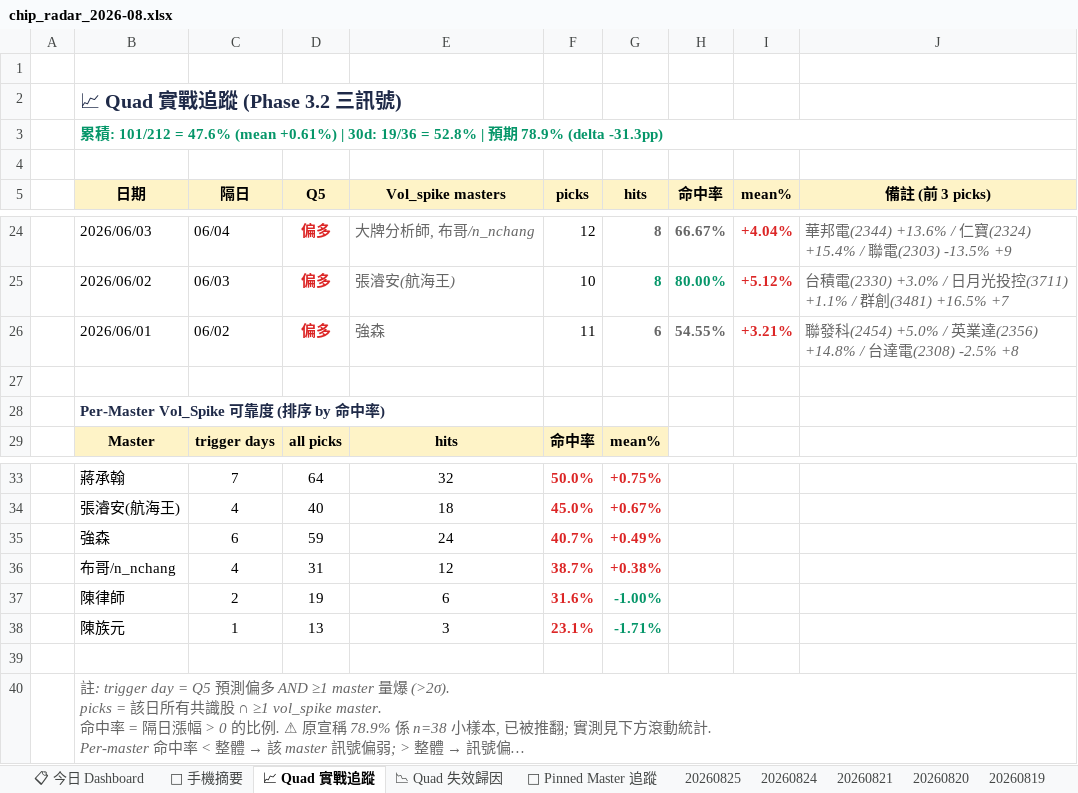
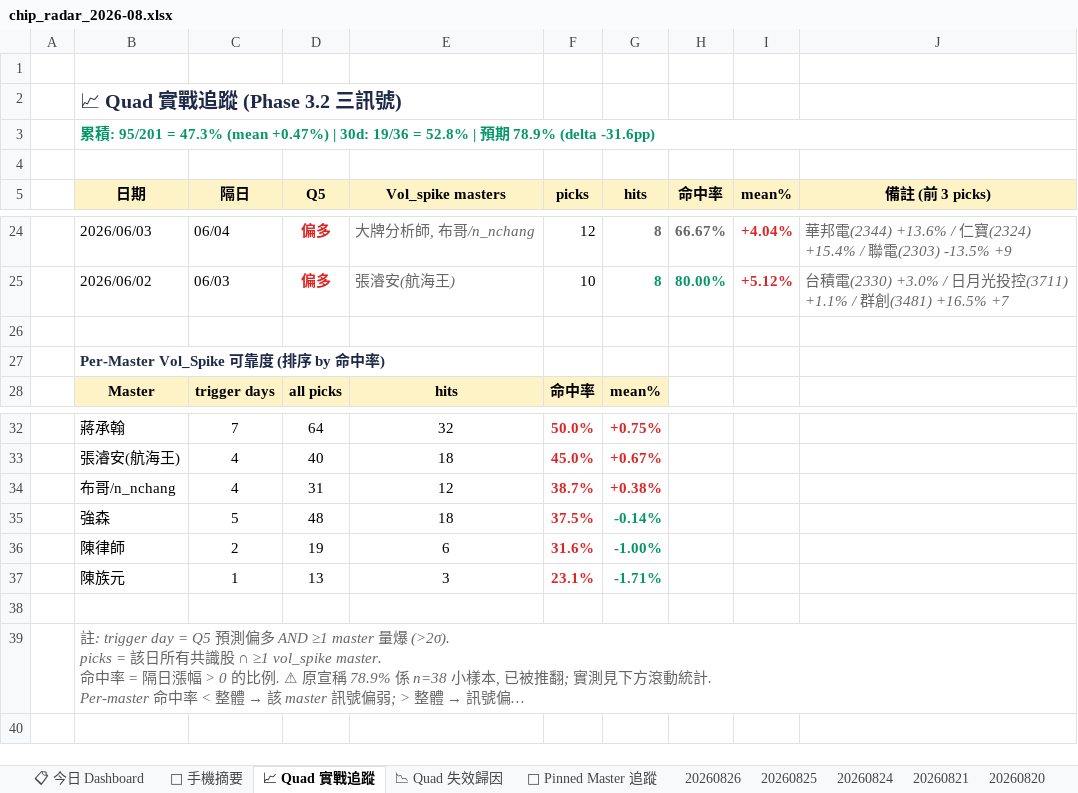
Before and after one commit to DRwillychiu/CHIP_RADAR_TW, an Excel workbook: data/reports/chip_radar_2026-08.xlsx, sheet 📈 Quad 實戰追蹤, drawn as a sheet; only a part is shown, gaps mark what is left out; long unchanged cells end in …; values as stored, in another font and other column widths than the file's, no borders; removed rows and columns are numbered as before the commit, all else as after; the diff names each change by its address in the sheet, - before the commit and + after, or states it on an @@ line.

```diff
--- a/data/reports/chip_radar_2026-08.xlsx (sheet 📈 Quad 實戰追蹤)
+++ b/data/reports/chip_radar_2026-08.xlsx (sheet 📈 Quad 實戰追蹤)
+sheet tab: 20260826
-B3 (日期): …積: 101/212 = 47.6% (mean +0.61%) | 30d: 19/36 = 52.8% | 預期 78.9% (delta -31.3pp)
+B3 (日期): …積: 95/201 = 47.3% (mean +0.47%) | 30d: 19/36 = 52.8% | 預期 78.9% (delta -31.6pp)
-row 26:  | 2026/06/01 | 06/02 | 偏多 | 強森 | 11 | 6 | 54.55% | +3.21% | 聯發科(2454) +5.0% / 英業達(2356) +14.8% / 台達電(2308) -2.5% +8
-row 35:  | 強森 | 6 | 59 | 24 | 40.7% | +0.49%
+row 35:  | 強森 | 5 | 48 | 18 | 37.5% | -0.14%
```
Also changed, not shown: sheet 📋 今日 Dashboard, sheet 20260825, sheet 📉 Quad 失效歸因, sheet 📌 Pinned Master 追蹤, sheet 📱 手機摘要, data/reports/latest.xlsx, 25 other files.
